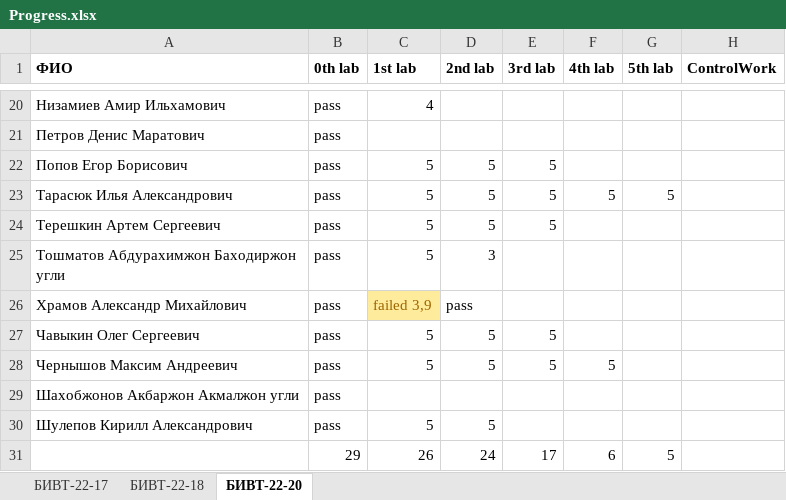
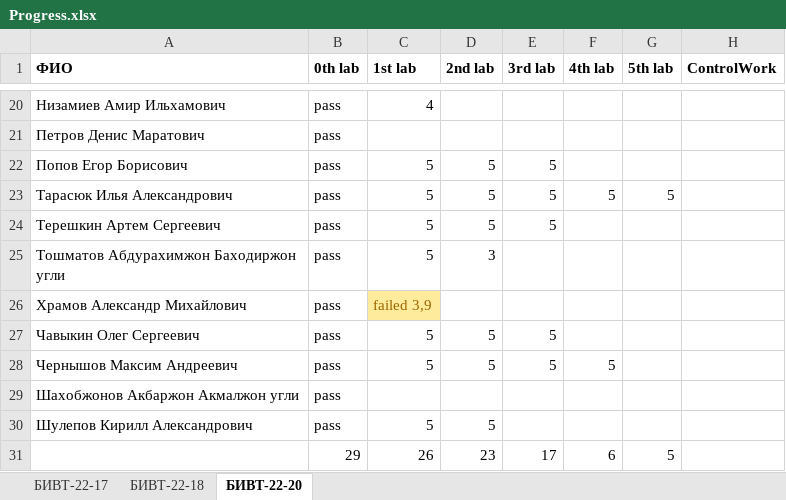
Before and after one commit to NemirovichMark/1st_Lesson, an Excel workbook: Progress.xlsx, sheet БИВТ-22-20, drawn as a sheet; only a part is shown, gaps mark what is left out; values as stored, in another font and other column widths than the file's, no borders; conditional formats not drawn; the diff names each change by its address in the sheet, - before the commit and + after, or states it on an @@ line.

```diff
--- a/Progress.xlsx (sheet БИВТ-22-20)
+++ b/Progress.xlsx (sheet БИВТ-22-20)
-D26 (2nd lab): pass
+D26 (2nd lab): (empty)
-D31 (2nd lab): 24
+D31 (2nd lab): 23
```
Also changed, not shown: sheet БИВТ-22-18, sheet БИВТ-22-17.
